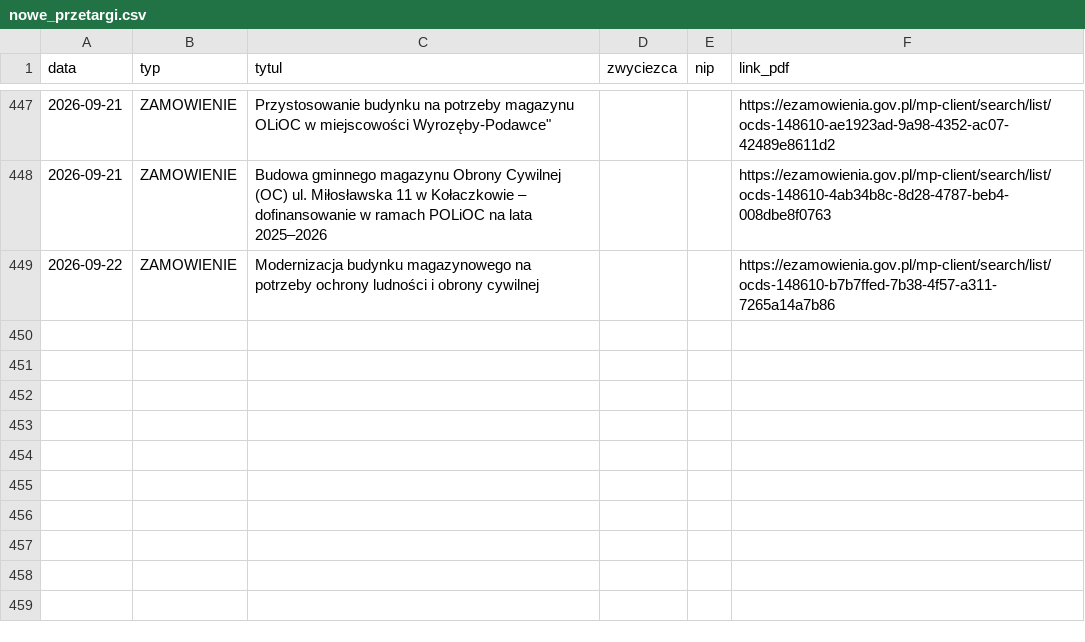
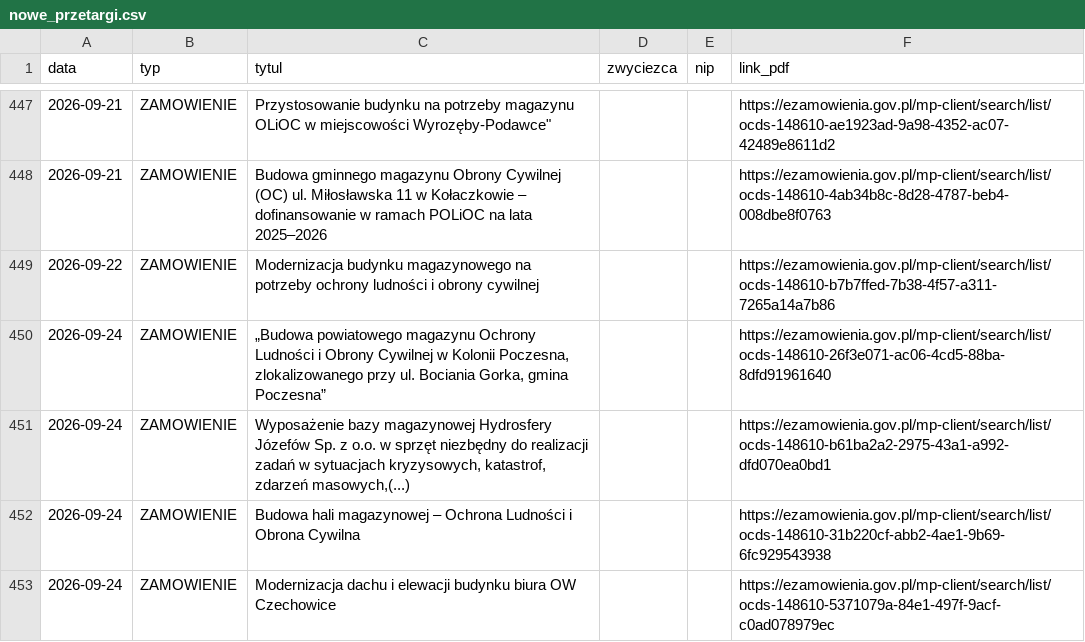
Before and after one commit to Genso3/przetargi, a CSV file: nowe_przetargi.csv, drawn as a sheet; only a part is shown, gaps mark what is left out.

```diff
--- a/nowe_przetargi.csv
+++ b/nowe_przetargi.csv
@@ -449 +449,5 @@
 2026-09-22;ZAMOWIENIE;Modernizacja budynku magazynowego na potrzeby ochrony ludności i obrony cywilnej;;;https://ezamowienia.gov.pl/mp-client/search/list/ocds-148610-b7b7ffed-7b38-4f57-a311-7265a14a7b86
+2026-09-24;ZAMOWIENIE;„Budowa powiatowego magazynu Ochrony Ludności i Obrony Cywilnej w Kolonii Poczesna, zlokalizowanego przy ul. Bociania Gorka, gmina Poczesna”;;;https://ezamowienia.gov.pl/mp-client/search/list/ocds-148610-26f3e071-ac06-4cd5-88ba-8dfd91961640
+2026-09-24;ZAMOWIENIE;Wyposażenie bazy magazynowej Hydrosfery Józefów Sp. z o.o. w sprzęt niezbędny do realizacji zadań w sytuacjach kryzysowych, katastrof, zdarzeń masowych,(...);;;https://ezamowienia.gov.pl/mp-client/search/list/ocds-148610-b61ba2a2-2975-43a1-a992-dfd070ea0bd1
+2026-09-24;ZAMOWIENIE;Budowa hali magazynowej – Ochrona Ludności i Obrona Cywilna;;;https://ezamowienia.gov.pl/mp-client/search/list/ocds-148610-31b220cf-abb2-4ae1-9b69-6fc929543938
+2026-09-24;ZAMOWIENIE;Modernizacja dachu i elewacji budynku biura OW Czechowice;;;https://ezamowienia.gov.pl/mp-client/search/list/ocds-148610-5371079a-84e1-497f-9acf-c0ad078979ec
```
Also changed, not shown: 2 other files.
